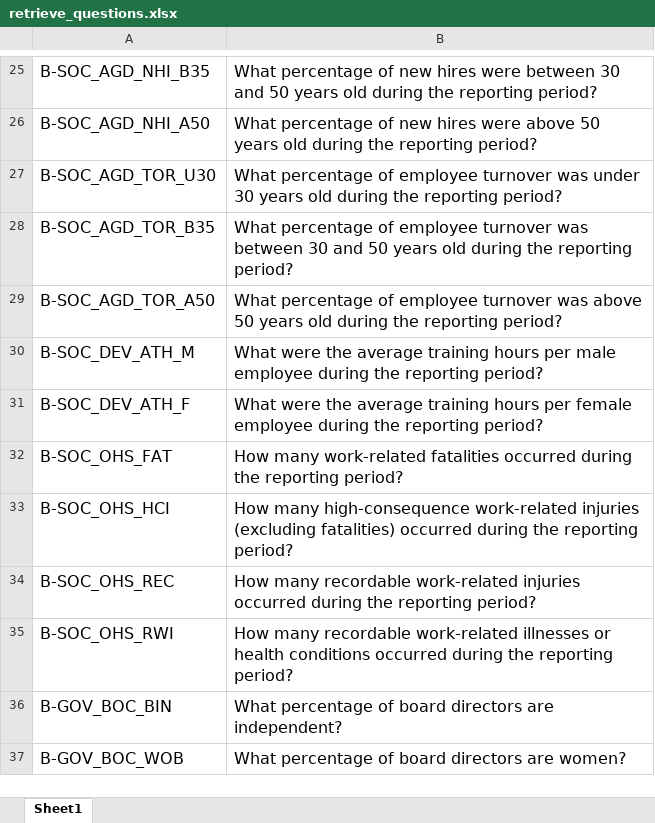
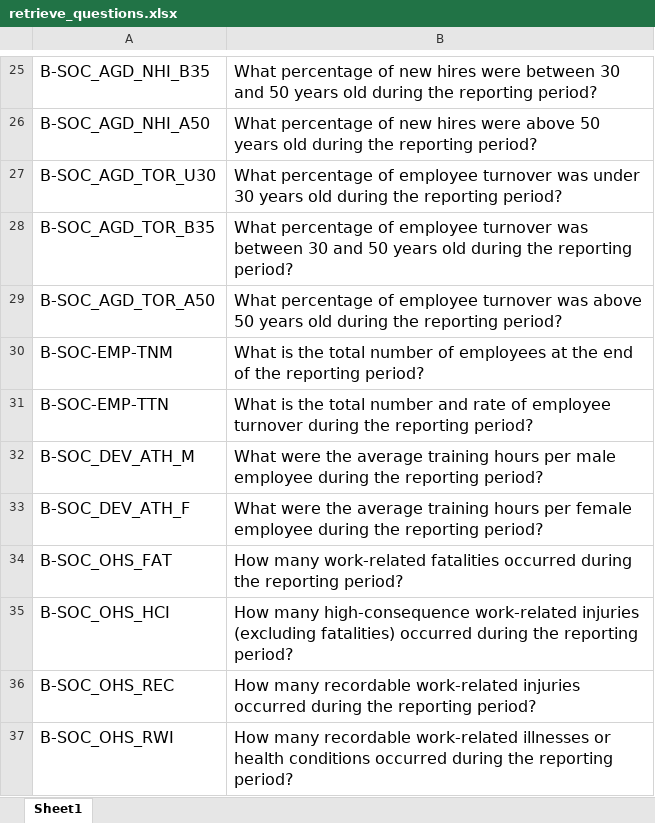
Before and after one commit to nusduck/esg_data_aepa_project, an Excel workbook: data/esg_retrieve/retrieve_questions.xlsx, sheet Sheet1, drawn as a sheet; only a part is shown, gaps mark what is left out; the shorter side is filled out with more unchanged rows; values as stored, in another font and other column widths than the file's, no borders; the diff names each change by its address in the sheet, - before the commit and + after, or states it on an @@ line.

Commit message:
update for the retrieve

```diff
--- a/data/esg_retrieve/retrieve_questions.xlsx (sheet Sheet1)
+++ b/data/esg_retrieve/retrieve_questions.xlsx (sheet Sheet1)
+row 30: B-SOC-EMP-TNM | What is the total number of employees at the end of the reporting period?
+row 31: B-SOC-EMP-TTN | What is the total number and rate of employee turnover during the reporting period?
```
Also changed, not shown: 4 other files.
